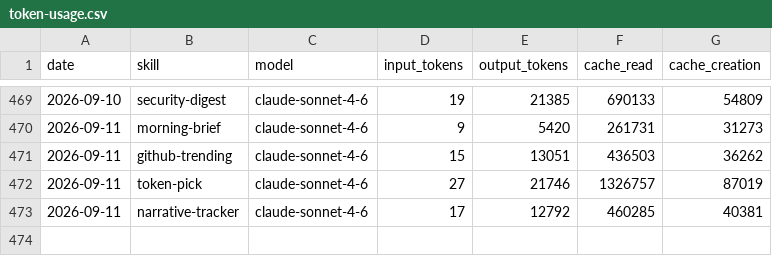
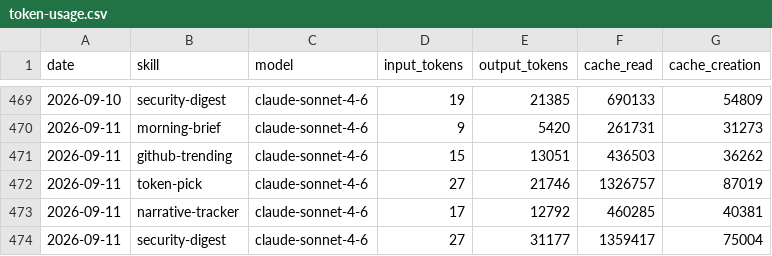
Before and after one commit to madebyshun/blueagent-aeon, a CSV file: memory/token-usage.csv, drawn as a sheet; only a part is shown, gaps mark what is left out.

Commit message:
chore(security-digest): auto-commit 2026-09-11

```diff
--- a/memory/token-usage.csv
+++ b/memory/token-usage.csv
@@ -473 +473,2 @@ date,skill,model,input_tokens,output_tokens,cache_read,cache_creation
 2026-09-11,narrative-tracker,claude-sonnet-4-6,17,12792,460285,40381
+2026-09-11,security-digest,claude-sonnet-4-6,27,31177,1359417,75004
```
Also changed, not shown: 3 other files.
